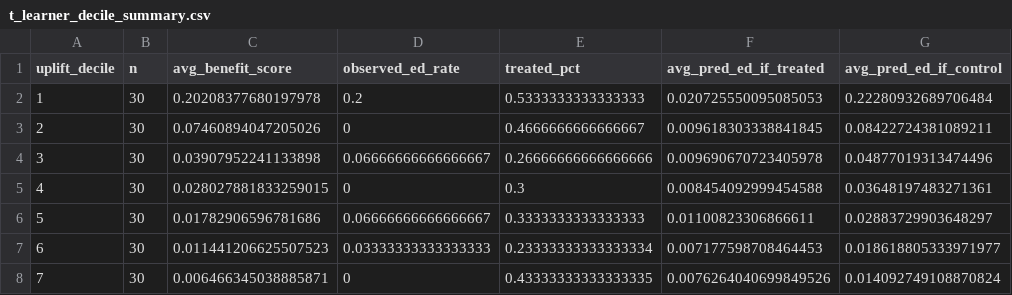
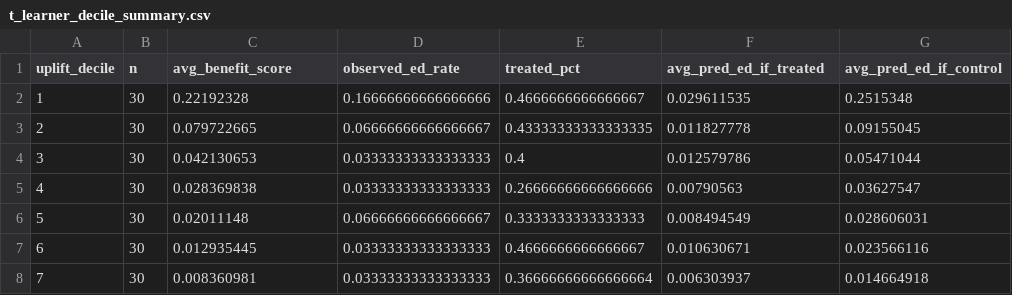
Before and after one commit to ndesai777777/prism_repo, a CSV file: Outputs/T-Learner/t_learner_decile_summary.csv, drawn as a sheet; only a part is shown; the diff covers the shown part only.

```diff
--- a/Outputs/T-Learner/t_learner_decile_summary.csv
+++ b/Outputs/T-Learner/t_learner_decile_summary.csv
@@ -1,8 +1,8 @@
 uplift_decile,n,avg_benefit_score,observed_ed_rate,treated_pct,avg_pred_ed_if_treated,avg_pred_ed_if_control
-1,30,0.20208377680197978,0.2,0.5333333333333333,0.020725550095085053,0.22280932689706484
-2,30,0.07460894047205026,0,0.4666666666666667,0.009618303338841845,0.08422724381089211
-3,30,0.03907952241133898,0.06666666666666667,0.26666666666666666,0.009690670723405978,0.04877019313474496
-4,30,0.028027881833259015,0,0.3,0.008454092999454588,0.03648197483271361
-5,30,0.01782906596781686,0.06666666666666667,0.3333333333333333,0.01100823306866611,0.02883729903648297
-6,30,0.011441206625507523,0.03333333333333333,0.23333333333333334,0.007177598708464453,0.018618805333971977
-7,30,0.006466345038885871,0,0.43333333333333335,0.0076264040699849526,0.014092749108870824
+1,30,0.22192328,0.16666666666666666,0.4666666666666667,0.029611535,0.2515348
+2,30,0.079722665,0.06666666666666667,0.43333333333333335,0.011827778,0.09155045
+3,30,0.042130653,0.03333333333333333,0.4,0.012579786,0.05471044
+4,30,0.028369838,0.03333333333333333,0.26666666666666666,0.00790563,0.03627547
+5,30,0.02011148,0.06666666666666667,0.3333333333333333,0.008494549,0.028606031
+6,30,0.012935445,0.03333333333333333,0.4666666666666667,0.010630671,0.023566116
+7,30,0.008360981,0.03333333333333333,0.36666666666666664,0.006303937,0.014664918
```
Also changed, not shown: 13 edited cells elsewhere in this file, Outputs/Causal-Forests/causal_forest_decile_summary.csv, Outputs/Causal-Forests/causal_forest_variable_importance.csv, 11 other files.
